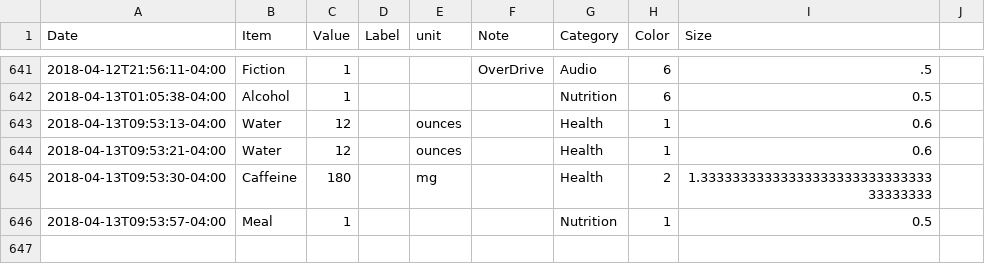
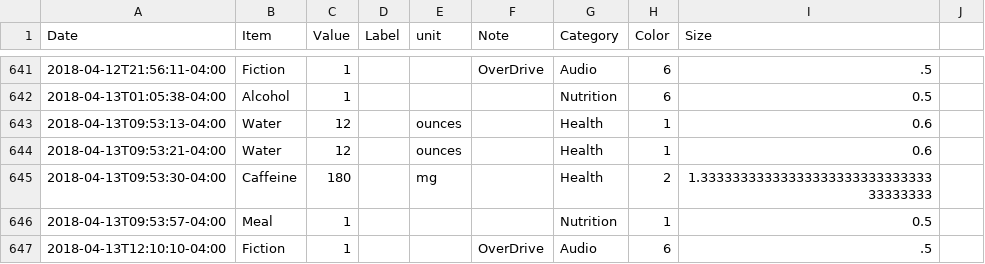
Before and after one commit to eschlaf2/quantifiedSelf, a CSV file: logging.csv, drawn as a sheet; only a part is shown, gaps mark what is left out; the diff names each change by its address in the sheet, - before the commit and + after, or states it on an @@ line.

Commit message:
updates

```diff
--- a/logging.csv
+++ b/logging.csv
+row 647: 2018-04-13T12:10:10-04:00 | Fiction | 1 |  |  | OverDrive | Audio | 6 | .5
```
